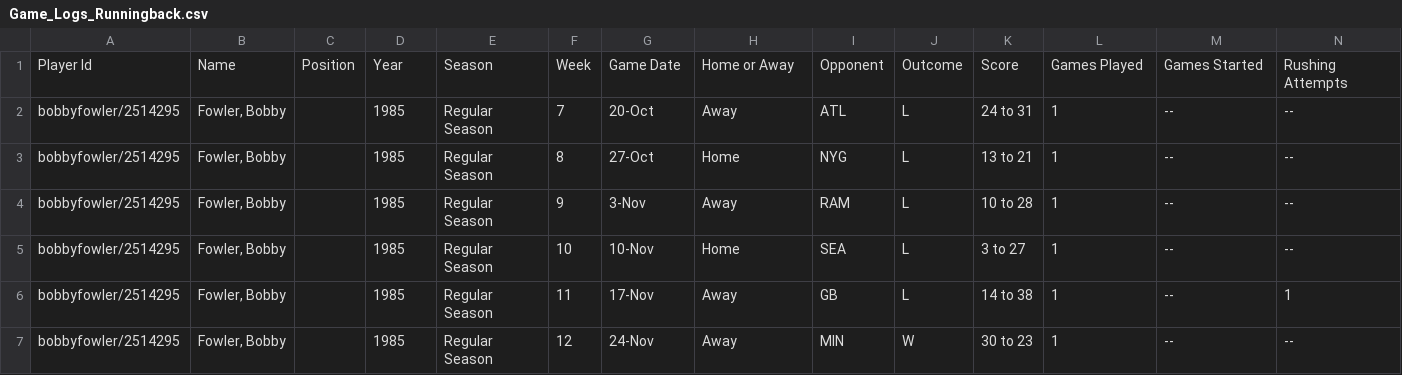
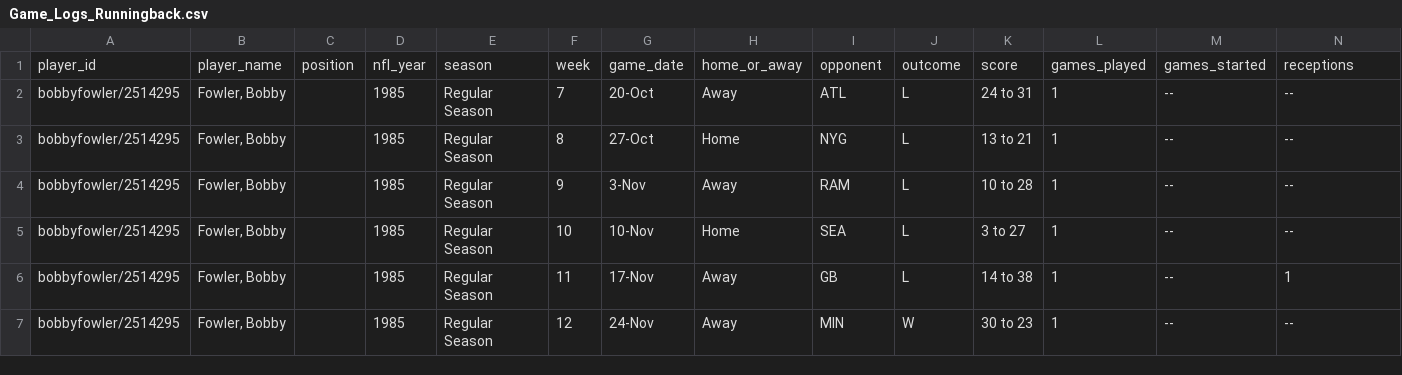
Before and after one commit to JeffRDay/nfl_ml_project, a CSV file: prototype-data/Game_Logs_Runningback.csv, drawn as a sheet; only a part is shown; removed rows and columns are numbered as before the commit, all else as after; rows hold the shown columns only; the diff names each change by its address in the sheet, - before the commit and + after, or states it on an @@ line.

```diff
--- a/prototype-data/Game_Logs_Runningback.csv
+++ b/prototype-data/Game_Logs_Runningback.csv
-row 1: Player Id | Name | Position | Year | Season | Week | Game Date | Home or Away | Opponent | Outcome | Score | Games Played | Games Started | Rushing Attempts
+row 1: player_id | player_name | position | nfl_year | season | week | game_date | home_or_away | opponent | outcome | score | games_played | games_started | receptions
```
Also changed, not shown: prototype-data/Game_Logs_Wide_Receiver_and_Tight_End.csv, 28 other files.
